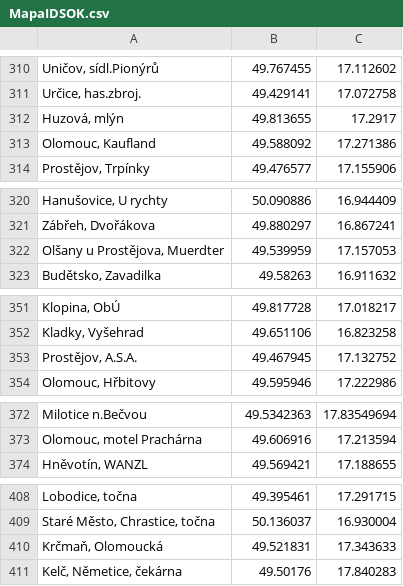
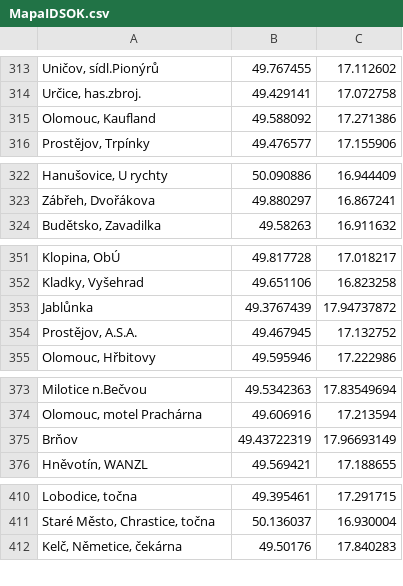
Before and after one commit to Sap1k/jrunify-ext-geodata, a CSV file: other/MapaIDSOK.csv, drawn as a sheet; only a part is shown, gaps mark what is left out; removed rows and columns are numbered as before the commit, all else as after; the diff covers the shown part only; the diff names each change by its address in the sheet, - before the commit and + after, or states it on an @@ line.

```diff
--- a/other/MapaIDSOK.csv
+++ b/other/MapaIDSOK.csv
-row 312: Huzová, mlýn | 49.813655 | 17.2917
-row 322: Olšany u Prostějova, Muerdter | 49.539959 | 17.157053
+row 353: Jablůnka | 49.3767439 | 17.94737872
+row 375: Brňov | 49.43722319 | 17.96693149
-row 410: Krčmaň, Olomoucká | 49.521831 | 17.343633
```
Also changed, not shown: 29 added rows, 21 removed rows and 11 moved rows elsewhere in this file, other/IDSJMK_Map.csv, other/LibereckyKraj.csv, 17 other files.
